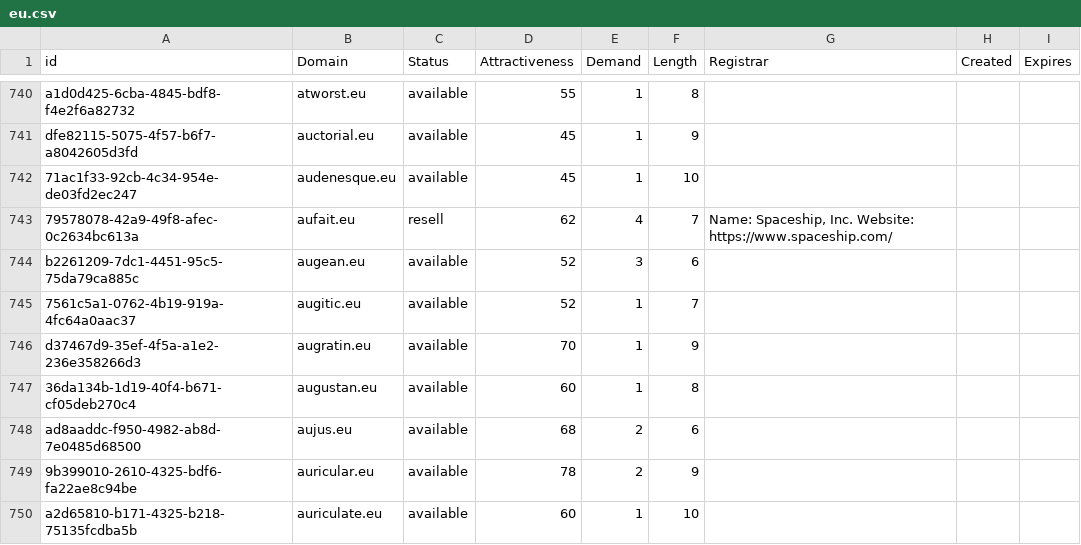
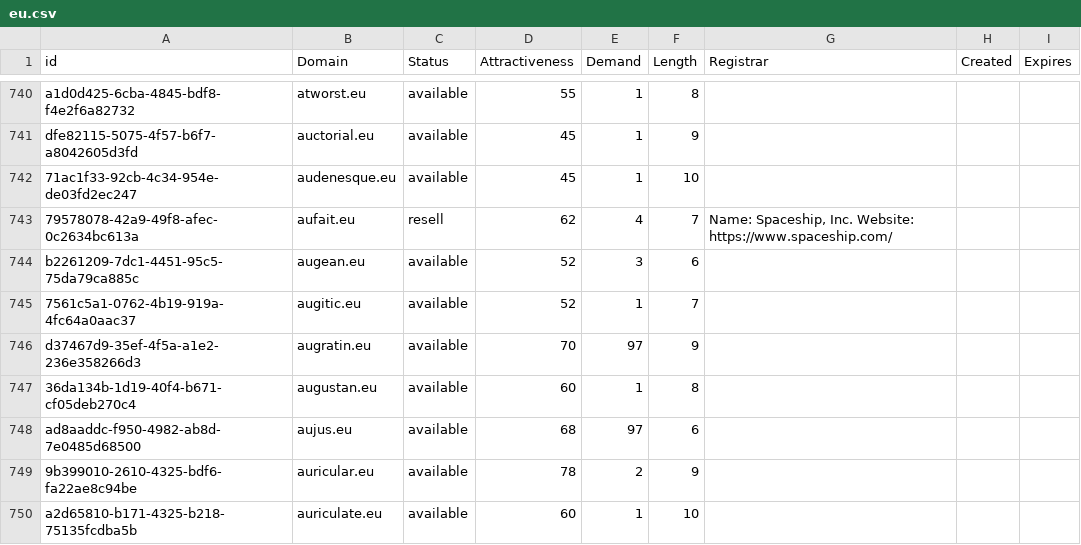
Before and after one commit to UniqueDomains/eu-oneword-domains, a CSV file: eu.csv, drawn as a sheet; only a part is shown, gaps mark what is left out; the diff covers the shown part only.

Commit message:
Domains update

```diff
--- a/eu.csv
+++ b/eu.csv
@@ -745,5 +745,5 @@ b2261209-7dc1-4451-95c5-75da79ca885c,augean.eu,available,52,3,6,,,
 7561c5a1-0762-4b19-919a-4fc64a0aac37,augitic.eu,available,52,1,7,,,
-d37467d9-35ef-4f5a-a1e2-236e358266d3,augratin.eu,available,70,1,9,,,
+d37467d9-35ef-4f5a-a1e2-236e358266d3,augratin.eu,available,70,97,9,,,
 36da134b-1d19-40f4-b671-cf05deb270c4,augustan.eu,available,60,1,8,,,
-ad8aaddc-f950-4982-ab8d-7e0485d68500,aujus.eu,available,68,2,6,,,
+ad8aaddc-f950-4982-ab8d-7e0485d68500,aujus.eu,available,68,97,6,,,
 9b399010-2610-4325-bdf6-fa22ae8c94be,auricular.eu,available,78,2,9,,,
```
Also changed, not shown: 13 edited cells elsewhere in this file, 2 other files.
